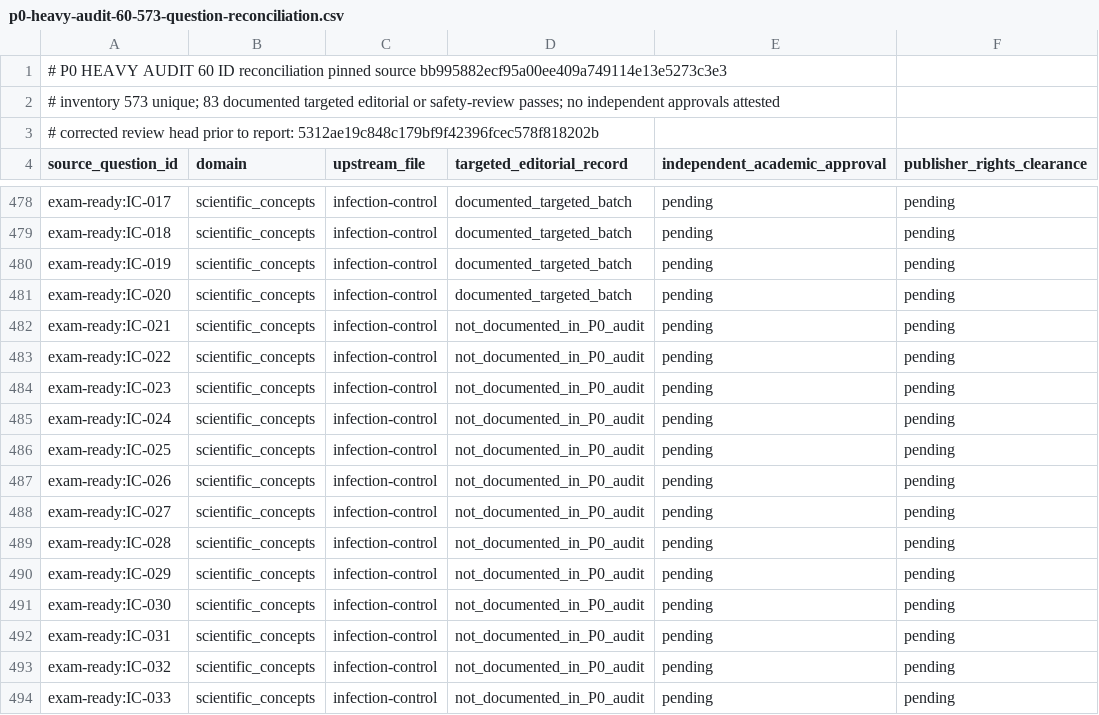
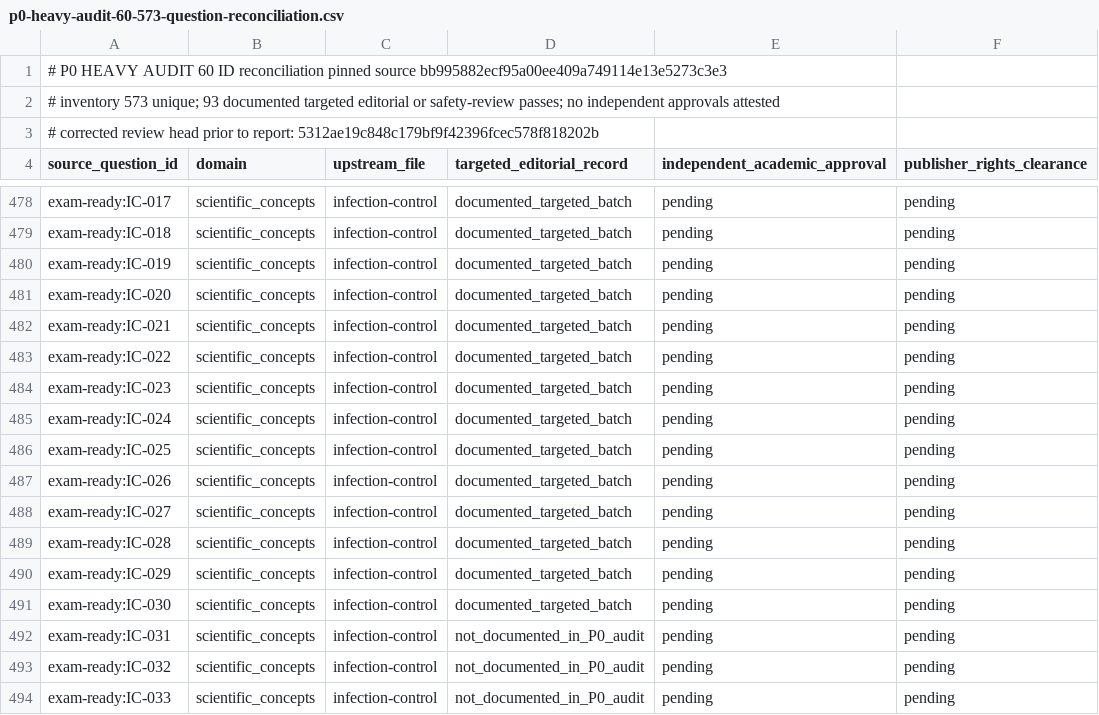
Before and after one commit to bruceleeroy266/barber-study-pro, a CSV file: audit-reports/p0-heavy-audit-60-573-question-reconciliation.csv, drawn as a sheet; only a part is shown, gaps mark what is left out.

Commit message:
audit(p0): record IC-021–030 targeted review in 573-ID ledger

```diff
--- a/audit-reports/p0-heavy-audit-60-573-question-reconciliation.csv
+++ b/audit-reports/p0-heavy-audit-60-573-question-reconciliation.csv
@@ -1,3 +1,3 @@
 # P0 HEAVY AUDIT 60 ID reconciliation pinned source bb995882ecf95a00ee409a749114e13e5273c3e3
-# inventory 573 unique; 83 documented targeted editorial or safety-review passes; no independent approvals attested
+# inventory 573 unique; 93 documented targeted editorial or safety-review passes; no independent approvals attested
 # corrected review head prior to report: 5312ae19c848c179bf9f42396fcec578f818202b
@@ -481,12 +481,12 @@ exam-ready:IC-019,scientific_concepts,infection-control,documented_targeted_batc
 exam-ready:IC-020,scientific_concepts,infection-control,documented_targeted_batch,pending,pending
-exam-ready:IC-021,scientific_concepts,infection-control,not_documented_in_P0_audit,pending,pending
-exam-ready:IC-022,scientific_concepts,infection-control,not_documented_in_P0_audit,pending,pending
-exam-ready:IC-023,scientific_concepts,infection-control,not_documented_in_P0_audit,pending,pending
-exam-ready:IC-024,scientific_concepts,infection-control,not_documented_in_P0_audit,pending,pending
-exam-ready:IC-025,scientific_concepts,infection-control,not_documented_in_P0_audit,pending,pending
-exam-ready:IC-026,scientific_concepts,infection-control,not_documented_in_P0_audit,pending,pending
-exam-ready:IC-027,scientific_concepts,infection-control,not_documented_in_P0_audit,pending,pending
-exam-ready:IC-028,scientific_concepts,infection-control,not_documented_in_P0_audit,pending,pending
-exam-ready:IC-029,scientific_concepts,infection-control,not_documented_in_P0_audit,pending,pending
-exam-ready:IC-030,scientific_concepts,infection-control,not_documented_in_P0_audit,pending,pending
+exam-ready:IC-021,scientific_concepts,infection-control,documented_targeted_batch,pending,pending
+exam-ready:IC-022,scientific_concepts,infection-control,documented_targeted_batch,pending,pending
+exam-ready:IC-023,scientific_concepts,infection-control,documented_targeted_batch,pending,pending
+exam-ready:IC-024,scientific_concepts,infection-control,documented_targeted_batch,pending,pending
+exam-ready:IC-025,scientific_concepts,infection-control,documented_targeted_batch,pending,pending
+exam-ready:IC-026,scientific_concepts,infection-control,documented_targeted_batch,pending,pending
+exam-ready:IC-027,scientific_concepts,infection-control,documented_targeted_batch,pending,pending
+exam-ready:IC-028,scientific_concepts,infection-control,documented_targeted_batch,pending,pending
+exam-ready:IC-029,scientific_concepts,infection-control,documented_targeted_batch,pending,pending
+exam-ready:IC-030,scientific_concepts,infection-control,documented_targeted_batch,pending,pending
 exam-ready:IC-031,scientific_concepts,infection-control,not_documented_in_P0_audit,pending,pending
```
